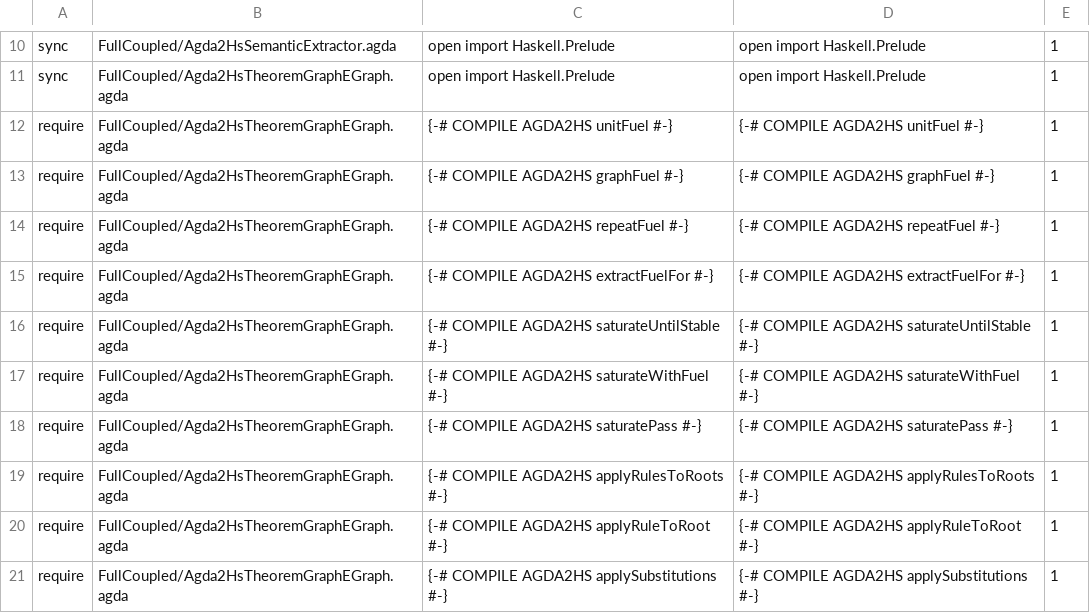
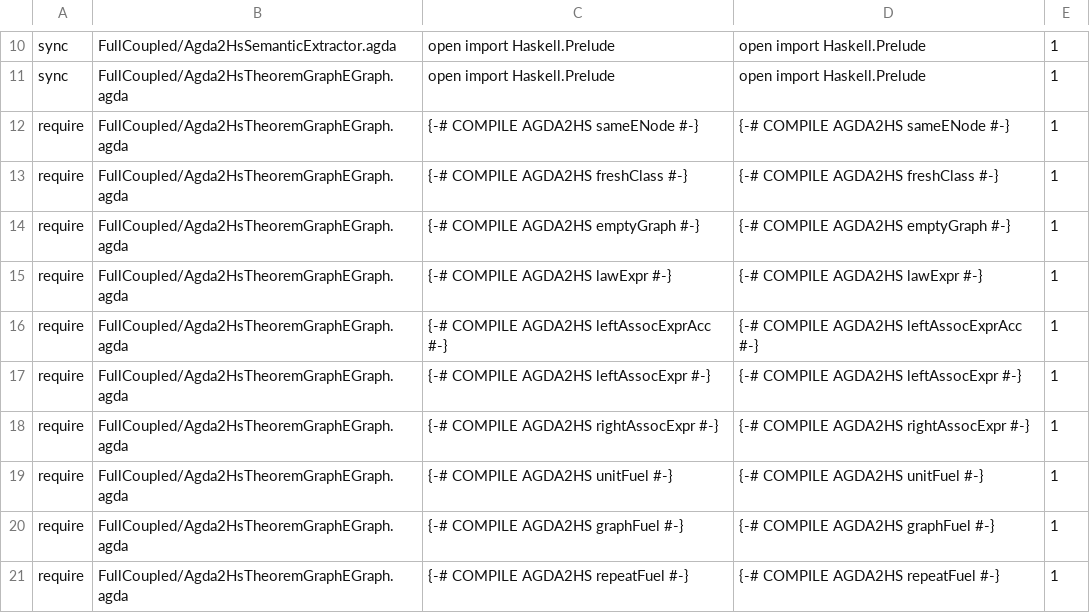
Before and after one commit to JohnChristianD/Deep-Watkins-Monoid-LSTM, a TSV file: .ci/agda/import-contracts.tsv, drawn as a sheet; only a part is shown, gaps mark what is left out; the shorter side is filled out with more unchanged rows.

Commit message:
Guard remaining e-graph roots with import contracts

```diff
--- a/.ci/agda/import-contracts.tsv
+++ b/.ci/agda/import-contracts.tsv
@@ -11,2 +11,9 @@ sync	FullCoupled/Agda2HsSemanticExtractor.agda	open import Haskell.Prelude	open
 sync	FullCoupled/Agda2HsTheoremGraphEGraph.agda	open import Haskell.Prelude	open import Haskell.Prelude	1
+require	FullCoupled/Agda2HsTheoremGraphEGraph.agda	{-# COMPILE AGDA2HS sameENode #-}	{-# COMPILE AGDA2HS sameENode #-}	1
+require	FullCoupled/Agda2HsTheoremGraphEGraph.agda	{-# COMPILE AGDA2HS freshClass #-}	{-# COMPILE AGDA2HS freshClass #-}	1
+require	FullCoupled/Agda2HsTheoremGraphEGraph.agda	{-# COMPILE AGDA2HS emptyGraph #-}	{-# COMPILE AGDA2HS emptyGraph #-}	1
+require	FullCoupled/Agda2HsTheoremGraphEGraph.agda	{-# COMPILE AGDA2HS lawExpr #-}	{-# COMPILE AGDA2HS lawExpr #-}	1
+require	FullCoupled/Agda2HsTheoremGraphEGraph.agda	{-# COMPILE AGDA2HS leftAssocExprAcc #-}	{-# COMPILE AGDA2HS leftAssocExprAcc #-}	1
+require	FullCoupled/Agda2HsTheoremGraphEGraph.agda	{-# COMPILE AGDA2HS leftAssocExpr #-}	{-# COMPILE AGDA2HS leftAssocExpr #-}	1
+require	FullCoupled/Agda2HsTheoremGraphEGraph.agda	{-# COMPILE AGDA2HS rightAssocExpr #-}	{-# COMPILE AGDA2HS rightAssocExpr #-}	1
 require	FullCoupled/Agda2HsTheoremGraphEGraph.agda	{-# COMPILE AGDA2HS unitFuel #-}	{-# COMPILE AGDA2HS unitFuel #-}	1
```
